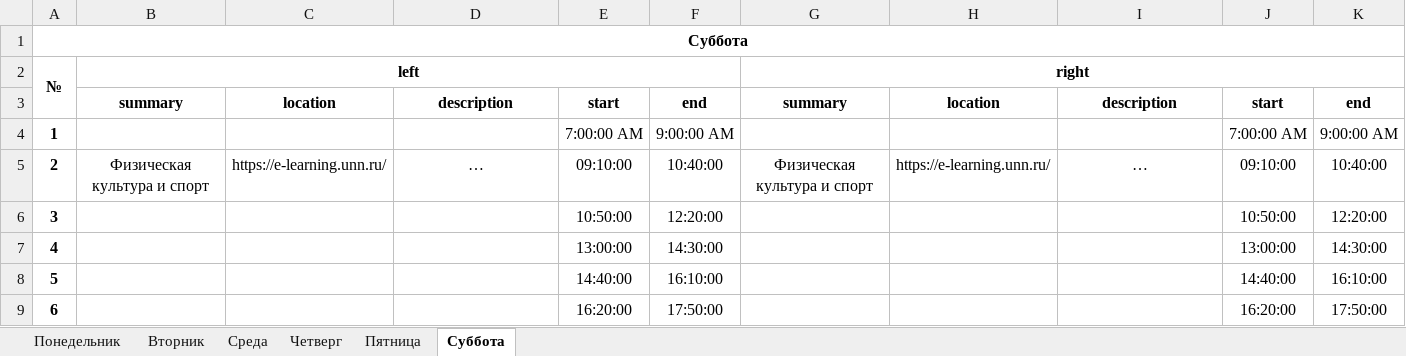
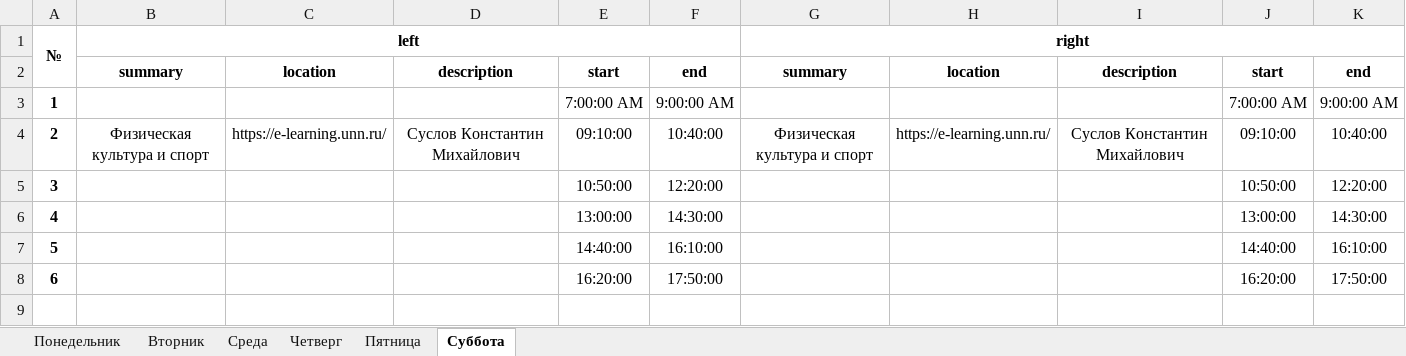
Before and after one commit to SerKin0/CreatorTimetable, an Excel workbook: files/timetable.xlsx, sheet Суббота, drawn as a sheet; values as stored, in another font and other column widths than the file's, no borders; removed rows and columns are numbered as before the commit, all else as after; the diff names each change by its address in the sheet, - before the commit and + after, or states it on an @@ line.

```diff
--- a/files/timetable.xlsx (sheet Суббота)
+++ b/files/timetable.xlsx (sheet Суббота)
-row 1: Суббота
-D4: …
+D4: Суслов Константин Михайлович
-I4: …
+I4: Суслов Константин Михайлович
```
Also changed, not shown: sheet Четверг, sheet Пятница, sheet Среда, sheet Понедельник, sheet Вторник, 4 other files.
